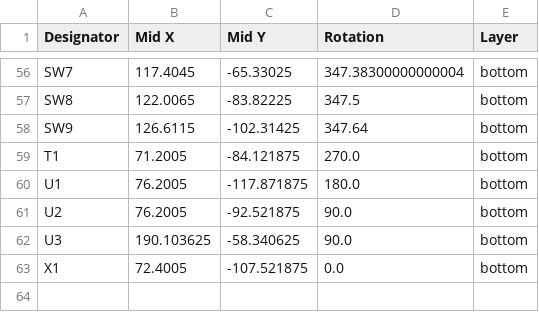
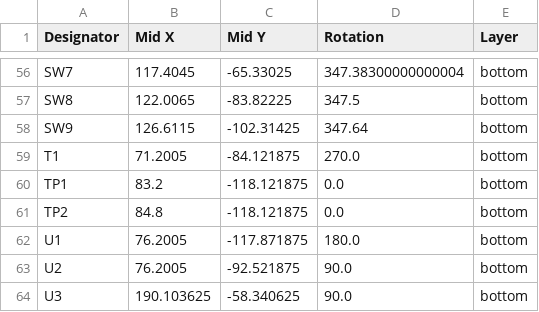
Before and after one commit to hringdrifi/bifrost, a CSV file: pcb/right_kicad/production/positions.csv, drawn as a sheet; only a part is shown, gaps mark what is left out; the shorter side is filled out with more unchanged rows.

```diff
--- a/pcb/right_kicad/production/positions.csv
+++ b/pcb/right_kicad/production/positions.csv
@@ -59,2 +59,4 @@ SW9,126.6115,-102.31425,347.64,bottom
 T1,71.2005,-84.121875,270.0,bottom
+TP1,83.2,-118.121875,0.0,bottom
+TP2,84.8,-118.121875,0.0,bottom
 U1,76.2005,-117.871875,180.0,bottom
```
Also changed, not shown: pcb/left_kicad/production/bom.csv, pcb/left_kicad/production/designators.csv, 28 other files.
